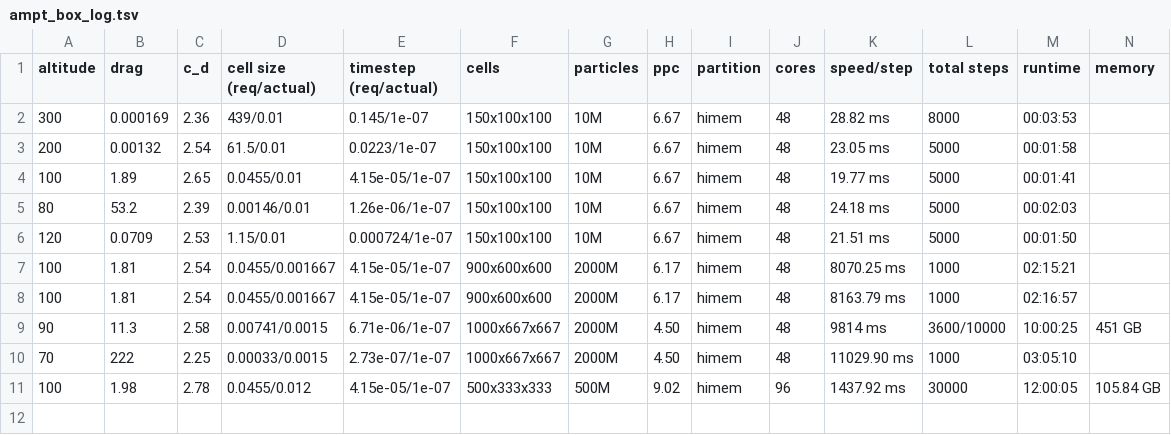
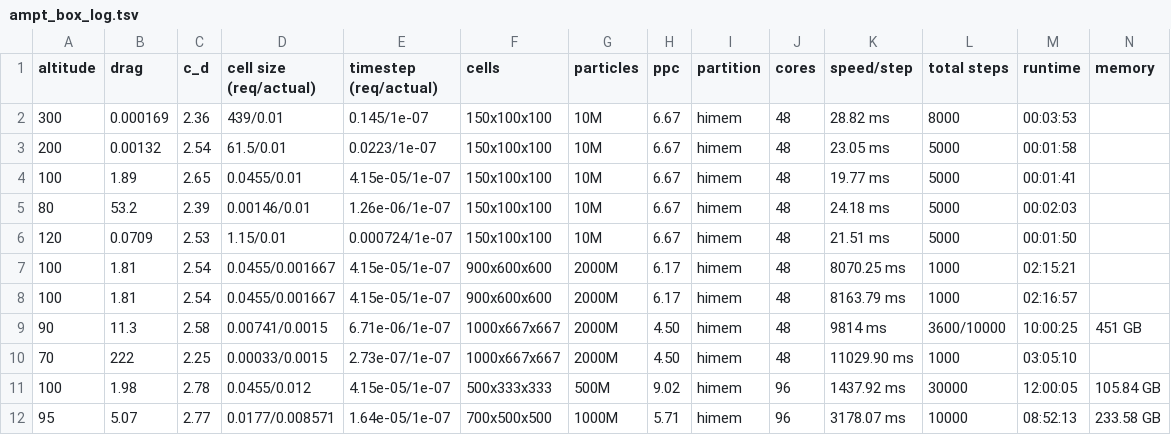
Before and after one commit to John-Auerbach/VLEO-DSMC, a TSV file: data/ampt_box_log.tsv, drawn as a sheet; only a part is shown; rows hold the shown columns only; the diff names each change by its address in the sheet, - before the commit and + after, or states it on an @@ line.

```diff
--- a/data/ampt_box_log.tsv
+++ b/data/ampt_box_log.tsv
+row 12: 95 | 5.07 | 2.77 | 0.0177/0.008571 | 1.64e-05/1e-07 | 700x500x500 | 1000M | 5.71 | himem | 96 | 3178.07 ms | 10000 | 08:52:13 | 233.58 GB
```
Also changed, not shown: 20 other files.
